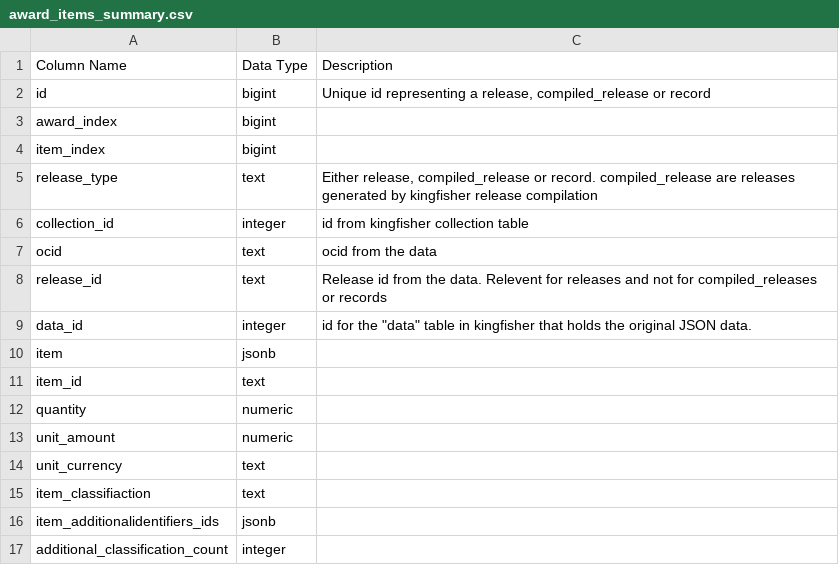
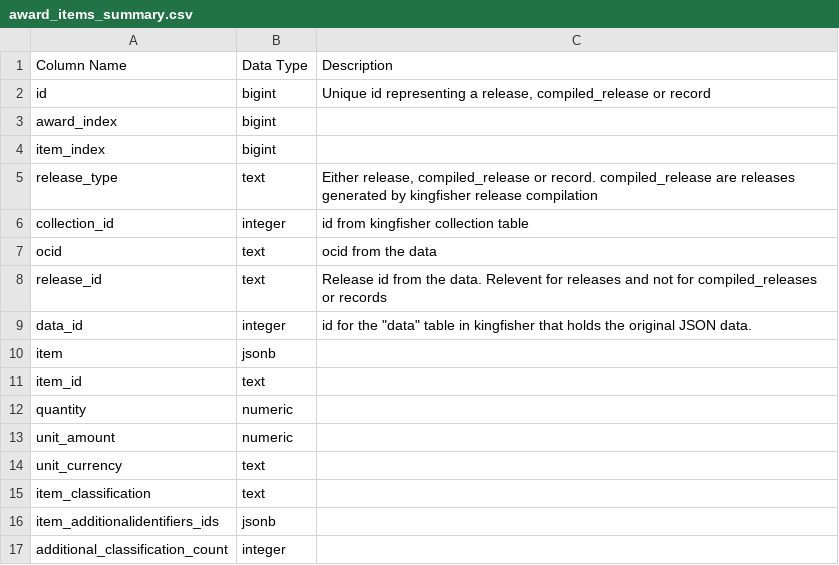
Before and after one commit to open-contracting/kingfisher-summarize, a CSV file: docs/definitions/award_items_summary.csv, drawn as a sheet.

Commit message:
Fix item_classifiaction (sic) typo, closes #21

```diff
--- a/docs/definitions/award_items_summary.csv
+++ b/docs/definitions/award_items_summary.csv
@@ -14,3 +14,3 @@ unit_amount,numeric,
 unit_currency,text,
-item_classifiaction,text,
+item_classification,text,
 item_additionalidentifiers_ids,jsonb,
```
Also changed, not shown: docs/definitions/contract_items_summary.csv, docs/definitions/tender_items_summary.csv, 3 other files.
